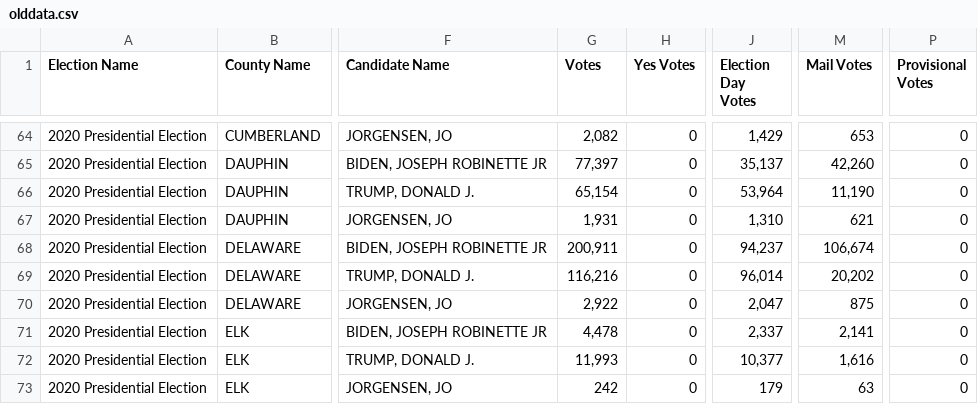
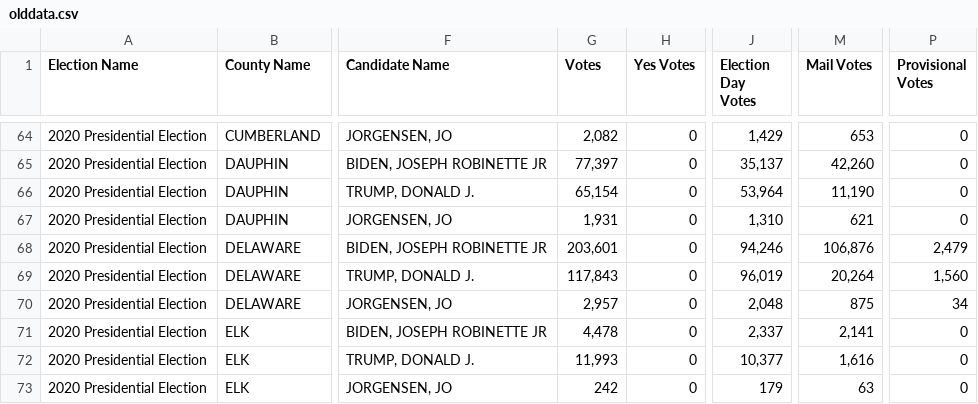
Before and after one commit to blu3r4d0n/electiondata, a CSV file: electionnight/pa/olddata.csv, drawn as a sheet; only a part is shown, gaps mark what is left out; the diff names each change by its address in the sheet, - before the commit and + after, or states it on an @@ line.

```diff
--- a/electionnight/pa/olddata.csv
+++ b/electionnight/pa/olddata.csv
-G68 (Votes): 200,911
+G68 (Votes): 203,601
-J68 (Election Day Votes): 94,237
+J68 (Election Day Votes): 94,246
-M68 (Mail Votes): 106,674
+M68 (Mail Votes): 106,876
-P68 (Provisional Votes): 0
+P68 (Provisional Votes): 2,479
-G69 (Votes): 116,216
+G69 (Votes): 117,843
-J69 (Election Day Votes): 96,014
+J69 (Election Day Votes): 96,019
-M69 (Mail Votes): 20,202
+M69 (Mail Votes): 20,264
-P69 (Provisional Votes): 0
+P69 (Provisional Votes): 1,560
-G70 (Votes): 2,922
+G70 (Votes): 2,957
-J70 (Election Day Votes): 2,047
+J70 (Election Day Votes): 2,048
-P70 (Provisional Votes): 0
+P70 (Provisional Votes): 34
```
Also changed, not shown: electionnight/pa/results.csv, electionnight/pa/results_2020.csv.
